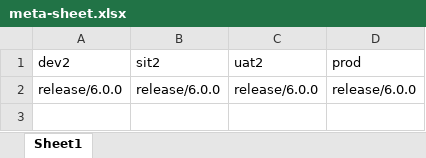
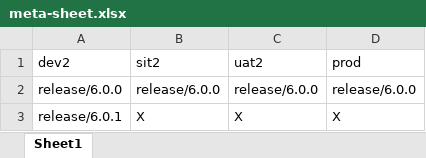
Before and after one commit to SurabhiH/payment-factory-promotion, an Excel workbook: meta-sheet.xlsx, sheet Sheet1, drawn as a sheet; values as stored, in another font and other column widths than the file's, no borders; the diff names each change by its address in the sheet, - before the commit and + after, or states it on an @@ line.

Commit message:
Add release/6.0.1 to meta-sheet

```diff
--- a/meta-sheet.xlsx (sheet Sheet1)
+++ b/meta-sheet.xlsx (sheet Sheet1)
+row 3: release/6.0.1 | X | X | X
```
